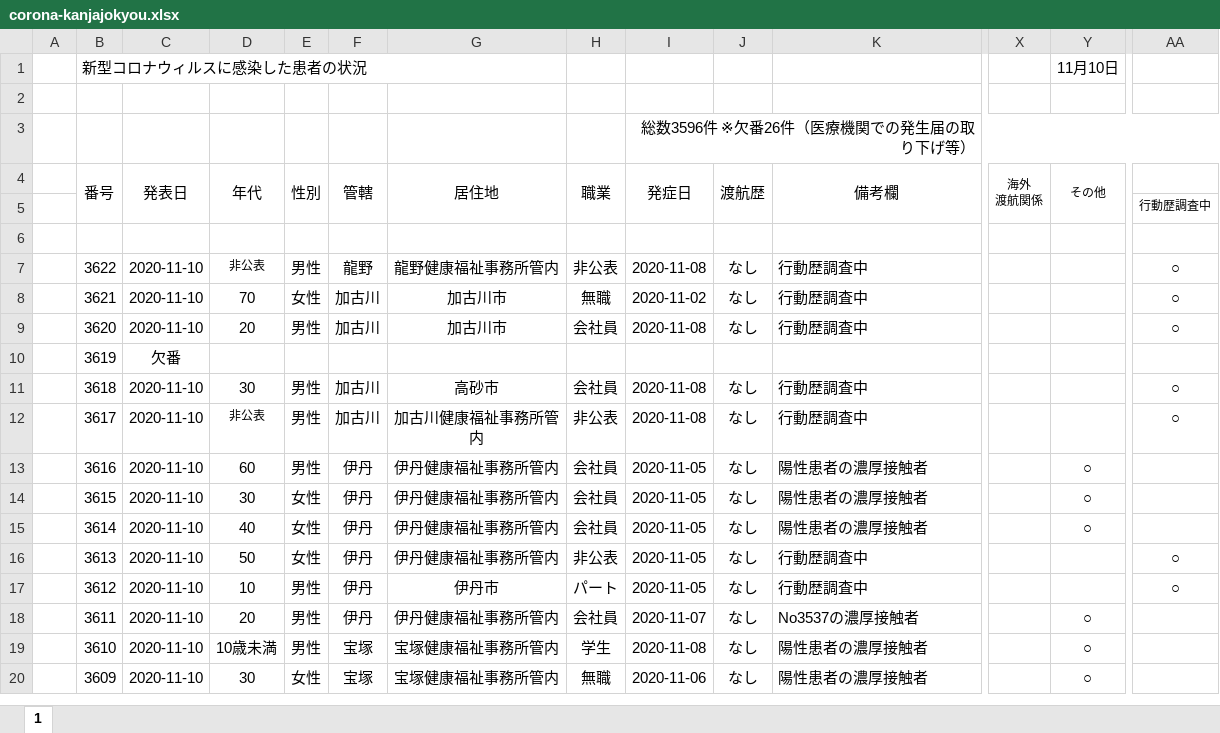
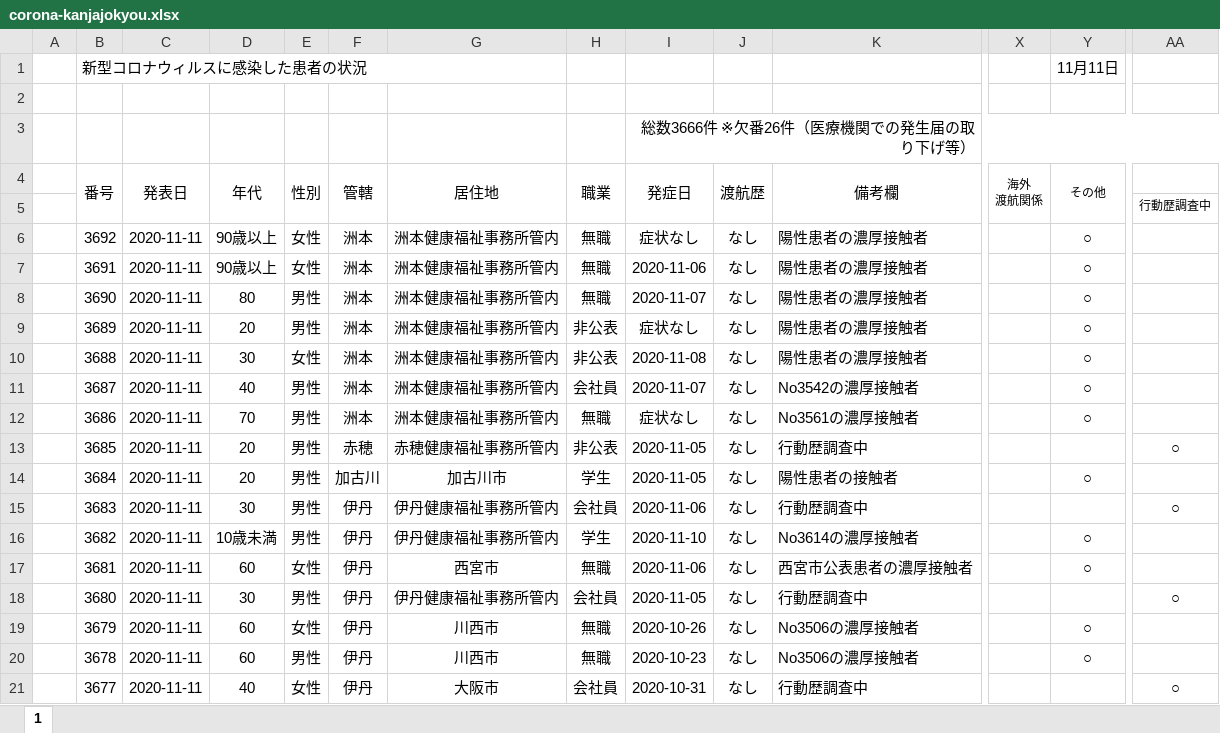
Before and after one commit to imabari/hyougo-covid19, an Excel workbook: corona-kanjajokyou.xlsx, sheet 1, drawn as a sheet; only a part is shown, gaps mark what is left out; the shorter side is filled out with more unchanged rows; values as stored, in another font and other column widths than the file's, no borders; conditional formats not drawn; rows hold the shown columns only; the diff covers the shown part only; the diff names each change by its address in the sheet, - before the commit and + after, or states it on an @@ line.

```diff
--- a/corona-kanjajokyou.xlsx (sheet 1)
+++ b/corona-kanjajokyou.xlsx (sheet 1)
-Y1 (その他): 11月10日
+Y1 (その他): 11月11日
-I3 (発症日): 総数3596件 ※欠番26件（医療機関での発生届の取り下げ等）
+I3 (発症日): 総数3666件 ※欠番26件（医療機関での発生届の取り下げ等）
-row 6: (empty)
+row 6:  | 3692 | 2020-11-11 | 90歳以上 | 女性 | 洲本 | 洲本健康福祉事務所管内 | 無職 | 症状なし | なし | 陽性患者の濃厚接触者 |  | ○
+row 7:  | 3691 | 2020-11-11 | 90歳以上 | 女性 | 洲本 | 洲本健康福祉事務所管内 | 無職 | 2020-11-06 | なし | 陽性患者の濃厚接触者 |  | ○
+row 8:  | 3690 | 2020-11-11 | 80 | 男性 | 洲本 | 洲本健康福祉事務所管内 | 無職 | 2020-11-07 | なし | 陽性患者の濃厚接触者 |  | ○
+row 9:  | 3689 | 2020-11-11 | 20 | 男性 | 洲本 | 洲本健康福祉事務所管内 | 非公表 | 症状なし | なし | 陽性患者の濃厚接触者 |  | ○
+row 10:  | 3688 | 2020-11-11 | 30 | 女性 | 洲本 | 洲本健康福祉事務所管内 | 非公表 | 2020-11-08 | なし | 陽性患者の濃厚接触者 |  | ○
+row 11:  | 3687 | 2020-11-11 | 40 | 男性 | 洲本 | 洲本健康福祉事務所管内 | 会社員 | 2020-11-07 | なし | No3542の濃厚接触者 |  | ○
+row 12:  | 3686 | 2020-11-11 | 70 | 男性 | 洲本 | 洲本健康福祉事務所管内 | 無職 | 症状なし | なし | No3561の濃厚接触者 |  | ○
+row 13:  | 3685 | 2020-11-11 | 20 | 男性 | 赤穂 | 赤穂健康福祉事務所管内 | 非公表 | 2020-11-05 | なし | 行動歴調査中 |  |  | ○
+row 14:  | 3684 | 2020-11-11 | 20 | 男性 | 加古川 | 加古川市 | 学生 | 2020-11-05 | なし | 陽性患者の接触者 |  | ○
+row 15:  | 3683 | 2020-11-11 | 30 | 男性 | 伊丹 | 伊丹健康福祉事務所管内 | 会社員 | 2020-11-06 | なし | 行動歴調査中 |  |  | ○
+row 16:  | 3682 | 2020-11-11 | 10歳未満 | 男性 | 伊丹 | 伊丹健康福祉事務所管内 | 学生 | 2020-11-10 | なし | No3614の濃厚接触者 |  | ○
+row 17:  | 3681 | 2020-11-11 | 60 | 女性 | 伊丹 | 西宮市 | 無職 | 2020-11-06 | なし | 西宮市公表患者の濃厚接触者 |  | ○
+row 18:  | 3680 | 2020-11-11 | 30 | 男性 | 伊丹 | 伊丹健康福祉事務所管内 | 会社員 | 2020-11-05 | なし | 行動歴調査中 |  |  | ○
+row 19:  | 3679 | 2020-11-11 | 60 | 女性 | 伊丹 | 川西市 | 無職 | 2020-10-26 | なし | No3506の濃厚接触者 |  | ○
+row 20:  | 3678 | 2020-11-11 | 60 | 男性 | 伊丹 | 川西市 | 無職 | 2020-10-23 | なし | No3506の濃厚接触者 |  | ○
+row 21:  | 3677 | 2020-11-11 | 40 | 女性 | 伊丹 | 大阪市 | 会社員 | 2020-10-31 | なし | 行動歴調査中 |  |  | ○
```
Also changed, not shown: 54 added rows and 2 edited cells elsewhere in this sheet, formulas that keep their value, daily_kanja.xlsx, 3 other files.
